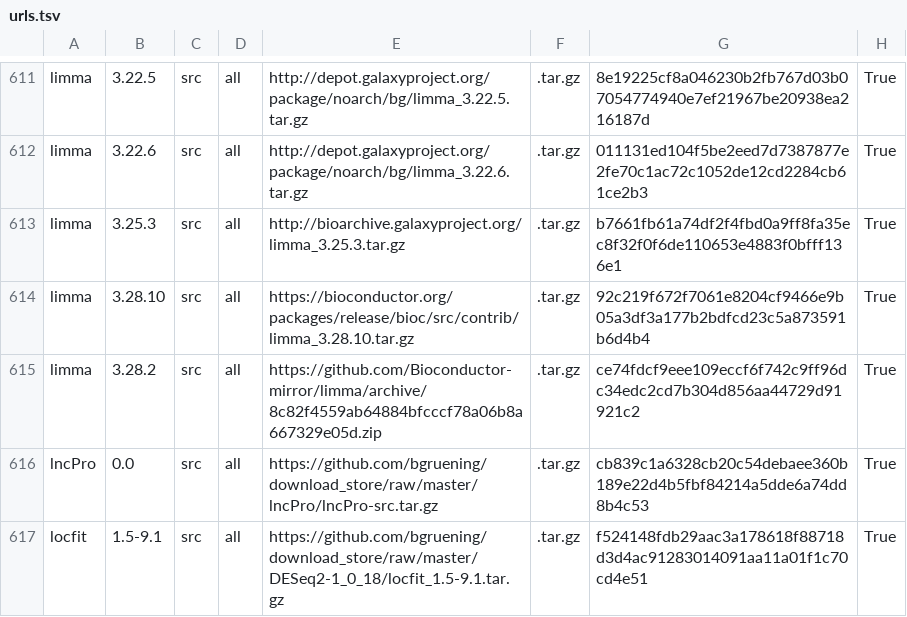
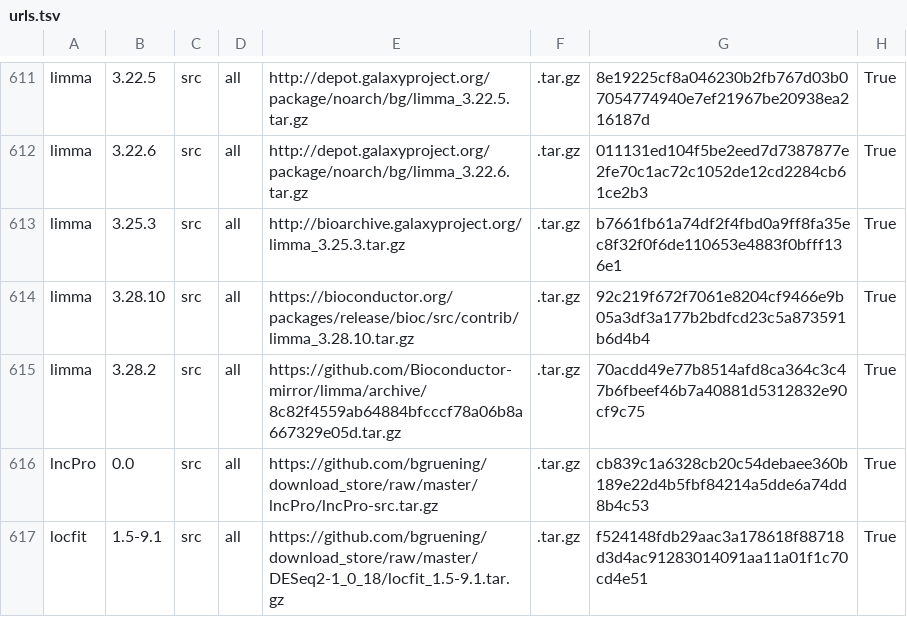
Before and after one commit to galaxyproject/cargo-port, a TSV file: urls.tsv, drawn as a sheet; only a part is shown, gaps mark what is left out.

Commit message:
Change input url to tar.gz

```diff
--- a/urls.tsv
+++ b/urls.tsv
@@ -614,3 +614,3 @@ limma	3.25.3	src	all	http://bioarchive.galaxyproject.org/limma_3.25.3.tar.gz	.ta
 limma	3.28.10	src	all	https://bioconductor.org/packages/release/bioc/src/contrib/limma_3.28.10.tar.gz	.tar.gz	92c219f672f7061e8204cf9466e9b05a3df3a177b2bdfcd23c5a873591b6d4b4	True
-limma	3.28.2	src	all	https://github.com/Bioconductor-mirror/limma/archive/8c82f4559ab64884bfcccf78a06b8a667329e05d.zip	.tar.gz	ce74fdcf9eee109eccf6f742c9ff96dc34edc2cd7b304d856aa44729d91921c2	True
+limma	3.28.2	src	all	https://github.com/Bioconductor-mirror/limma/archive/8c82f4559ab64884bfcccf78a06b8a667329e05d.tar.gz	.tar.gz	70acdd49e77b8514afd8ca364c3c47b6fbeef46b7a40881d5312832e90cf9c75	True
 lncPro	0.0	src	all	https://github.com/bgruening/download_store/raw/master/lncPro/lncPro-src.tar.gz	.tar.gz	cb839c1a6328cb20c54debaee360b189e22d4b5fbf84214a5dde6a74dd8b4c53	True
```
